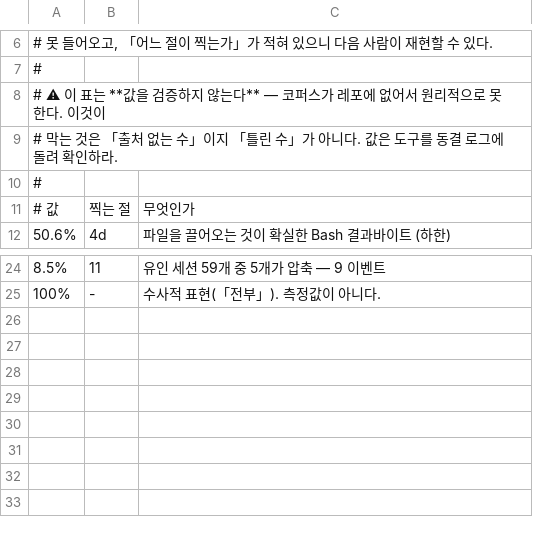
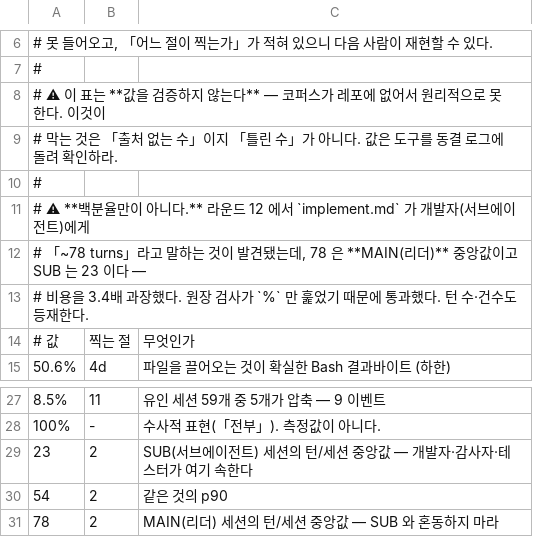
Before and after one commit to dev-yakuza/deku-claude-plugins, a TSV file: design/guild/tools/measured-figures.tsv, drawn as a sheet; only a part is shown, gaps mark what is left out.

Commit message:
fix(gld): 라운드 12 — 개발자에게 리더의 턴 수를 주고 있었다 (3.4배 과장)
`implement.md` 의 개발자 스폰 프롬프트가 «a byte loaded at turn 1 is re-billed
on all **~78 turns** that follow» 라고 적고 있었다. 78 은 **MAIN(리더)** 세션의
턴/세션 중앙값이다(도구 §2). 개발자는 **서브에이전트**이고 그 중앙값은 **23**,
p90 이 54 다 — **비용을 3.4배 과장**했다. 과장은 절감 쪽으로 기울지만 틀린 수를
출하해도 되는 이유가 아니다.

라운드 6 의 원장 검사가 이것을 통과시킨 이유는 단순하다 — **`%` 만 훑었다.**
규율 7 은 「도구가 찍지 않는 수」를 금지하지 백분율만 금지하지 않는다.

- 원장에 23·54·78 등재(MAIN/SUB 를 명시해 혼동 자체를 막는다)
- 추출기를 셸 정규식 → **파이썬**으로 교체: 백분율 + 「turns 인접 정수」
- 지시문 표현도 「23 turns」로 맞췄다 — 검사가 물 수 있게 만드는 것도 작업이다

⚠ 이 라운드에 **다섯 번째 공허한 검사**를 만들었다. 파이썬 heredoc 안에 `\n` 을
문자 그대로 써서 정규식 정의가 주석에 먹혔고, `NameError` → 빈 출력 → 자동 통과.
변이 3종(999 turns · 77 turns · 63.9%)을 즉시 돌려 한 턴 만에 드러났고 전부
FAIL 로 발화 확인했다. 첫 수정판은 `k−1 turns` 의 1 을 오검출해 앞자리 경계로
막았다 — **공허한 검사와 시끄러운 검사는 같은 뿌리**이고 둘 다 변이로만 보인다.

11 스위트 **1,172 검사** green.

```diff
--- a/design/guild/tools/measured-figures.tsv
+++ b/design/guild/tools/measured-figures.tsv
@@ -10,2 +10,5 @@
 #
+# ⚠ **백분율만이 아니다.** 라운드 12 에서 `implement.md` 가 개발자(서브에이전트)에게
+# 「~78 turns」라고 말하는 것이 발견됐는데, 78 은 **MAIN(리더)** 중앙값이고 SUB 는 23 이다 —
+# 비용을 3.4배 과장했다. 원장 검사가 `%` 만 훑었기 때문에 통과했다. 턴 수·건수도 등재한다.
 # 값	찍는 절	무엇인가
@@ -25 +28,4 @@
 100%	-	수사적 표현(「전부」). 측정값이 아니다.
+23	2	SUB(서브에이전트) 세션의 턴/세션 중앙값 — 개발자·감사자·테스터가 여기 속한다
+54	2	같은 것의 p90
+78	2	MAIN(리더) 세션의 턴/세션 중앙값 — SUB 와 혼동하지 마라
```
Also changed, not shown: 3 other files.
